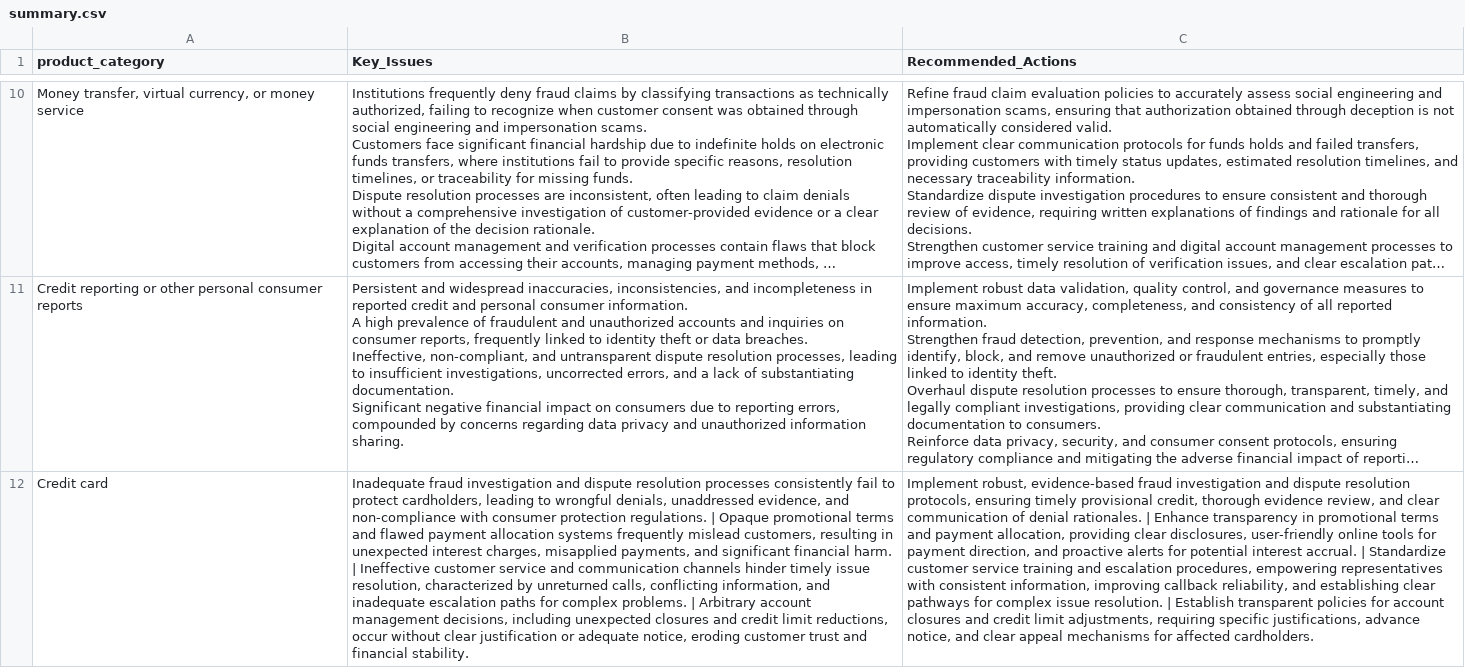
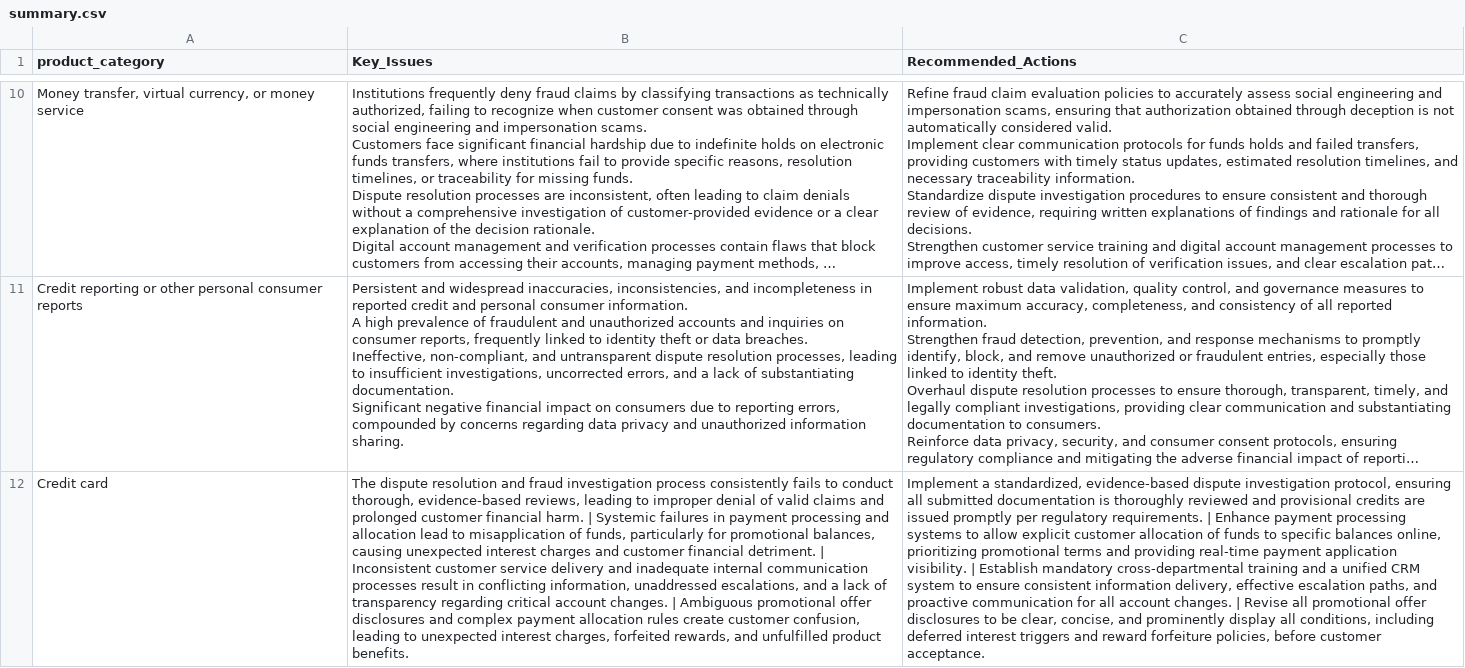
Before and after one commit to anurag-p15/complaint-analytics-platform, a CSV file: backend/complaints/app/data/summary.csv, drawn as a sheet; only a part is shown, gaps mark what is left out; long unchanged cells end in …; the diff names each change by its address in the sheet, - before the commit and + after, or states it on an @@ line.

```diff
--- a/backend/complaints/app/data/summary.csv
+++ b/backend/complaints/app/data/summary.csv
-B12 (Key_Issues): Inadequate fraud investigation and dispute resolution processes consistently fail to protect cardholders, leading to wrongful denials, unaddressed evidence, and non-compliance with consumer protection regulations. | Opaque promotional terms and flawed payment allocation systems frequently mislead customers, resulting in unexpected interest charges, misapplied payments, and significant financial harm. | Ineffective customer service and communication channels hinder timely issue resolution, characterized by unreturned calls, conflicting information, and inadequate escalation paths for complex problems. | Arbitrary account management decisions, including unexpected closures and credit limit reductions, occur without clear justification or adequate notice, eroding customer trust and financial stability.
+B12 (Key_Issues): The dispute resolution and fraud investigation process consistently fails to conduct thorough, evidence-based reviews, leading to improper denial of valid claims and prolonged customer financial harm. | Systemic failures in payment processing and allocation lead to misapplication of funds, particularly for promotional balances, causing unexpected interest charges and customer financial detriment. | Inconsistent customer service delivery and inadequate internal communication processes result in conflicting information, unaddressed escalations, and a lack of transparency regarding critical account changes. | Ambiguous promotional offer disclosures and complex payment allocation rules create customer confusion, leading to unexpected interest charges, forfeited rewards, and unfulfilled product benefits.
-C12 (Recommended_Actions): Implement robust, evidence-based fraud investigation and dispute resolution protocols, ensuring timely provisional credit, thorough evidence review, and clear communication of denial rationales. | Enhance transparency in promotional terms and payment allocation, providing clear disclosures, user-friendly online tools for payment direction, and proactive alerts for potential interest accrual. | Standardize customer service training and escalation procedures, empowering representatives with consistent information, improving callback reliability, and establishing clear pathways for complex issue resolution. | Establish transparent policies for account closures and credit limit adjustments, requiring specific justifications, advance notice, and clear appeal mechanisms for affected cardholders.
+C12 (Recommended_Actions): Implement a standardized, evidence-based dispute investigation protocol, ensuring all submitted documentation is thoroughly reviewed and provisional credits are issued promptly per regulatory requirements. | Enhance payment processing systems to allow explicit customer allocation of funds to specific balances online, prioritizing promotional terms and providing real-time payment application visibility. | Establish mandatory cross-departmental training and a unified CRM system to ensure consistent information delivery, effective escalation paths, and proactive communication for all account changes. | Revise all promotional offer disclosures to be clear, concise, and prominently display all conditions, including deferred interest triggers and reward forfeiture policies, before customer acceptance.
```
Also changed, not shown: 6 other files.
